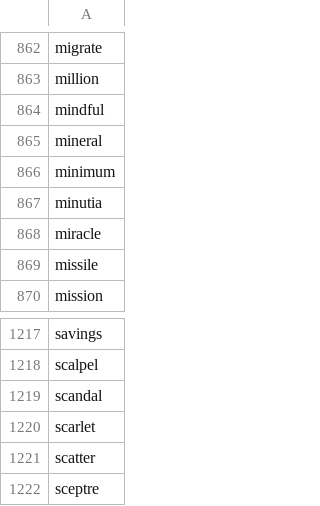
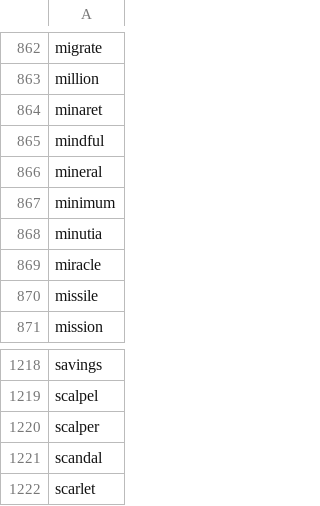
Before and after one commit to yhnnd/wordlab, a CSV file: Files/lang/en/english7.csv, drawn as a sheet; only a part is shown, gaps mark what is left out; the shorter side is filled out with more unchanged rows; the diff names each change by its address in the sheet, - before the commit and + after, or states it on an @@ line.

```diff
--- a/Files/lang/en/english7.csv
+++ b/Files/lang/en/english7.csv
+row 864: minaret
+row 1220: scalper
```
Also changed, not shown: Files/lang/ch/chinese10.csv, Files/lang/ch/chinese6.csv, 5 other files.
